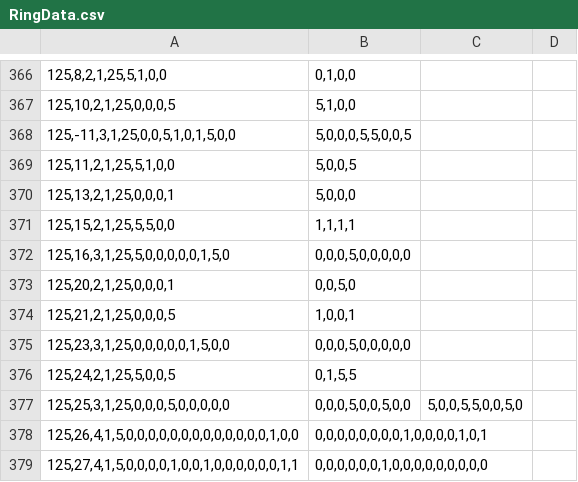
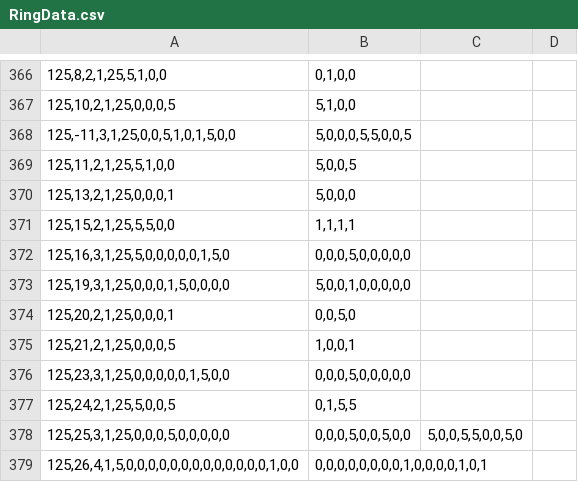
Before and after one commit to Ivanhan2018/MathTool, a CSV file: gaptool/RingData.csv, drawn as a sheet; only a part is shown, gaps mark what is left out; the shorter side is filled out with more unchanged rows; the diff names each change by its address in the sheet, - before the commit and + after, or states it on an @@ line.

```diff
--- a/gaptool/RingData.csv
+++ b/gaptool/RingData.csv
+row 373: 125,19,3,1,25,0,0,0,1,5,0,0,0,0 | 5,0,0,1,0,0,0,0,0
```
Also changed, not shown: gaptool/RingInvariant.csv.
